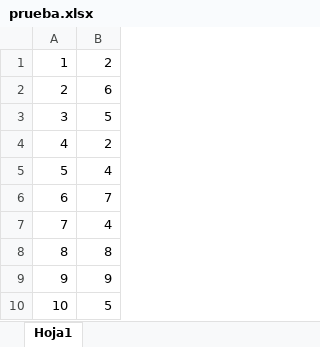
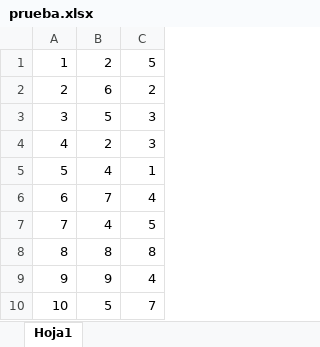
Before and after one commit to AlarcoJJ/curso, an Excel workbook: prueba.xlsx, sheet Hoja1, drawn as a sheet; values as stored, in another font and other column widths than the file's, no borders; the diff names each change by its address in the sheet, - before the commit and + after, or states it on an @@ line.

```diff
--- a/prueba.xlsx (sheet Hoja1)
+++ b/prueba.xlsx (sheet Hoja1)
+column C, rows 1-10: 5 | 2 | 3 | 3 | 1 | 4 | 5 | 8 | 4 | 7
```
Also changed, not shown: 3 other files.
